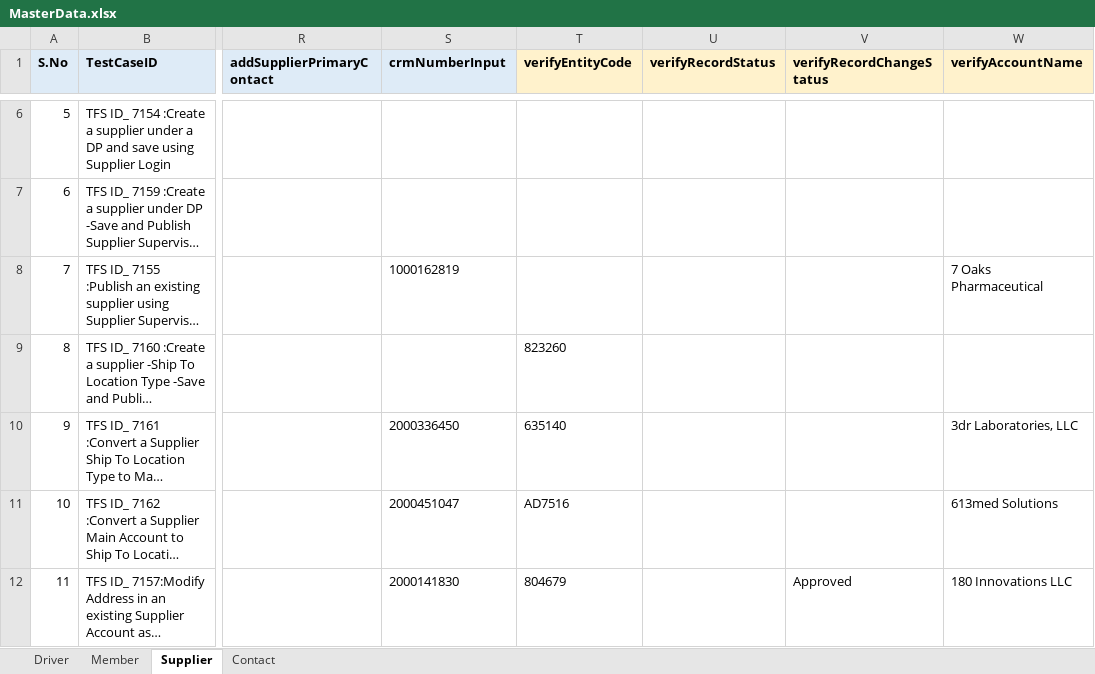
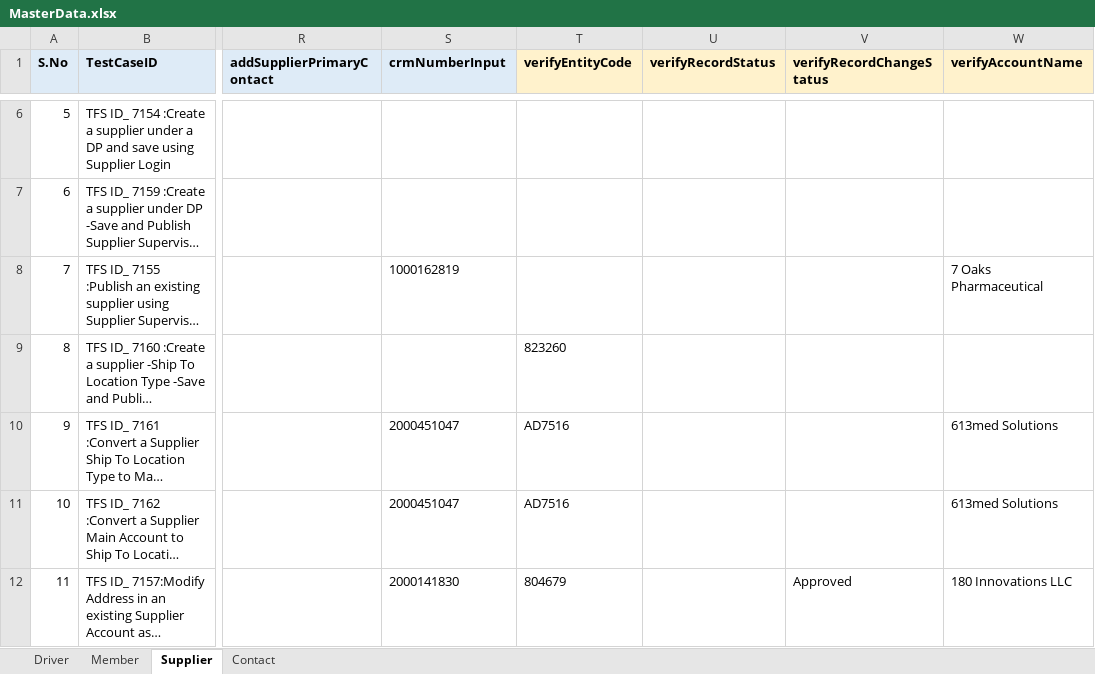
Before and after one commit to GomathiPriya20/Dynamics-CRM-Stage, an Excel workbook: TestNG/data/MasterData.xlsx, sheet Supplier, drawn as a sheet; only a part is shown, gaps mark what is left out; long unchanged cells end in …; values as stored, in another font and other column widths than the file's, no borders; the diff names each change by its address in the sheet, - before the commit and + after, or states it on an @@ line.

```diff
--- a/TestNG/data/MasterData.xlsx (sheet Supplier)
+++ b/TestNG/data/MasterData.xlsx (sheet Supplier)
-S10 (crmNumberInput): 2000336450
+S10 (crmNumberInput): 2000451047
-T10 (verifyEntityCode): 635140
+T10 (verifyEntityCode): AD7516
-W10 (verifyAccountName): 3dr Laboratories, LLC
+W10 (verifyAccountName): 613med Solutions
```
Also changed, not shown: sheet Driver, sheet Member, sheet Contact, TestNG/data/MasterData - Copy (2).xlsx, 35 other files.
